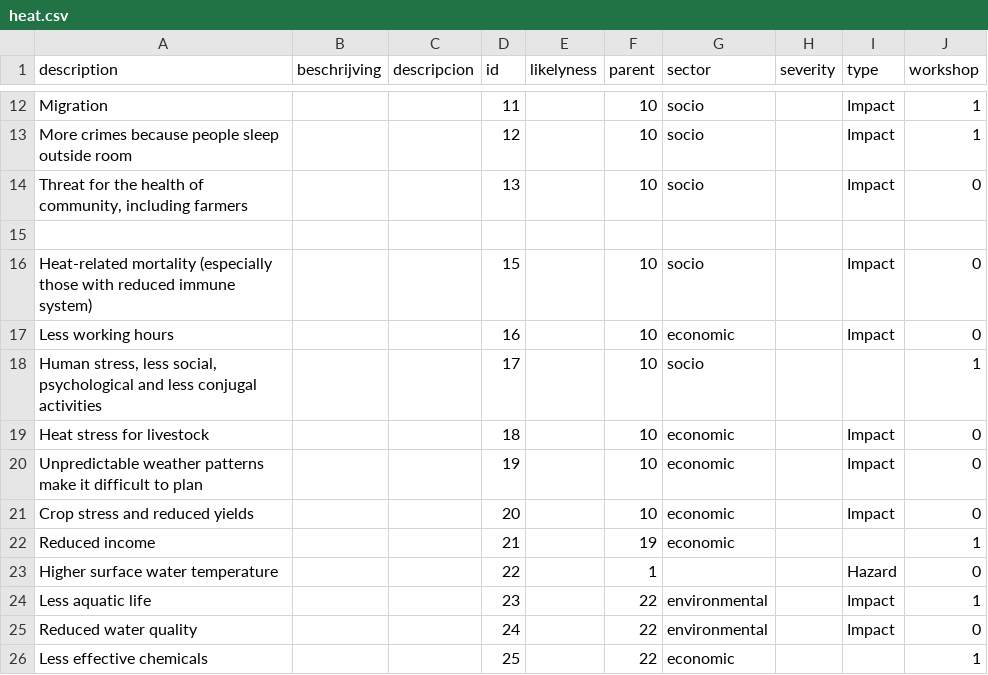
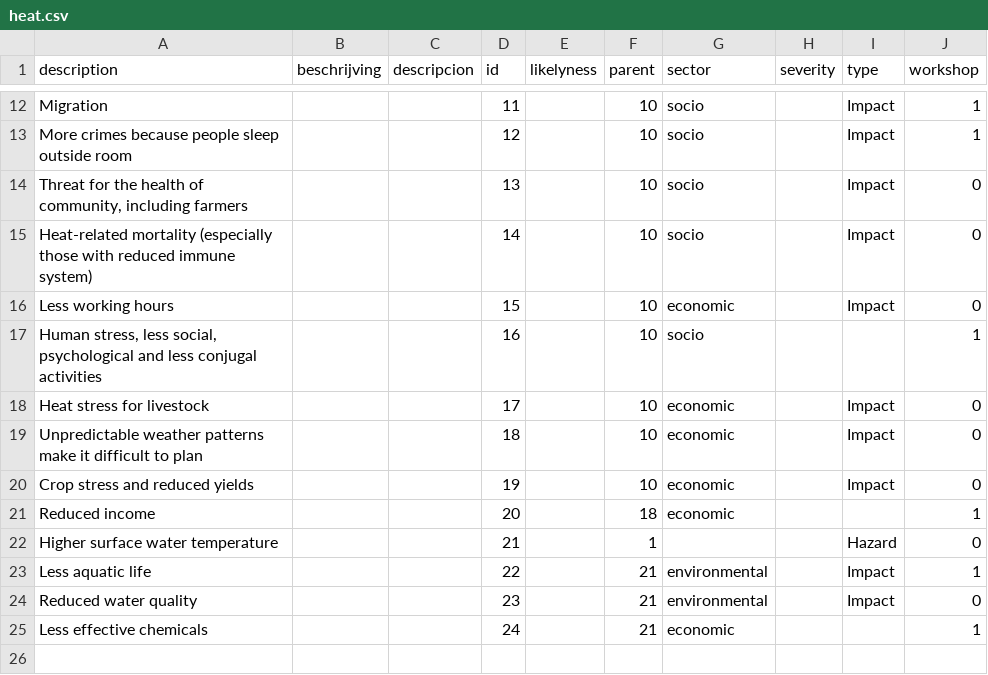
Before and after one commit to sophievanderhorst/data, a CSV file: bollentool/ghana/heat.csv, drawn as a sheet; only a part is shown, gaps mark what is left out.

Commit message:
Update heat.csv

```diff
--- a/bollentool/ghana/heat.csv
+++ b/bollentool/ghana/heat.csv
@@ -14,13 +14,12 @@ More crimes because people sleep outside room,,,12,,10,socio,,Impact,1
 "Threat for the health of community, including farmers",,,13,,10,socio,,Impact,0
-,,,,,,,,,
-Heat-related mortality (especially those with reduced immune system),,,15,,10,socio,,Impact,0
-Less working hours,,,16,,10,economic,,Impact,0
-"Human stress, less social, psychological and less conjugal activities",,,17,,10,socio,,,1
-Heat stress for livestock,,,18,,10,economic,,Impact,0
-Unpredictable weather patterns make it difficult to plan,,,19,,10,economic,,Impact,0
-Crop stress and reduced yields,,,20,,10,economic,,Impact,0
-Reduced income,,,21,,19,economic,,,1
-Higher surface water temperature,,,22,,1,,,Hazard,0
-Less aquatic life,,,23,,22,environmental,,Impact,1
-Reduced water quality,,,24,,22,environmental,,Impact,0
-Less effective chemicals,,,25,,22,economic,,,1
+Heat-related mortality (especially those with reduced immune system),,,14,,10,socio,,Impact,0
+Less working hours,,,15,,10,economic,,Impact,0
+"Human stress, less social, psychological and less conjugal activities",,,16,,10,socio,,,1
+Heat stress for livestock,,,17,,10,economic,,Impact,0
+Unpredictable weather patterns make it difficult to plan,,,18,,10,economic,,Impact,0
+Crop stress and reduced yields,,,19,,10,economic,,Impact,0
+Reduced income,,,20,,18,economic,,,1
+Higher surface water temperature,,,21,,1,,,Hazard,0
+Less aquatic life,,,22,,21,environmental,,Impact,1
+Reduced water quality,,,23,,21,environmental,,Impact,0
+Less effective chemicals,,,24,,21,economic,,,1
```
